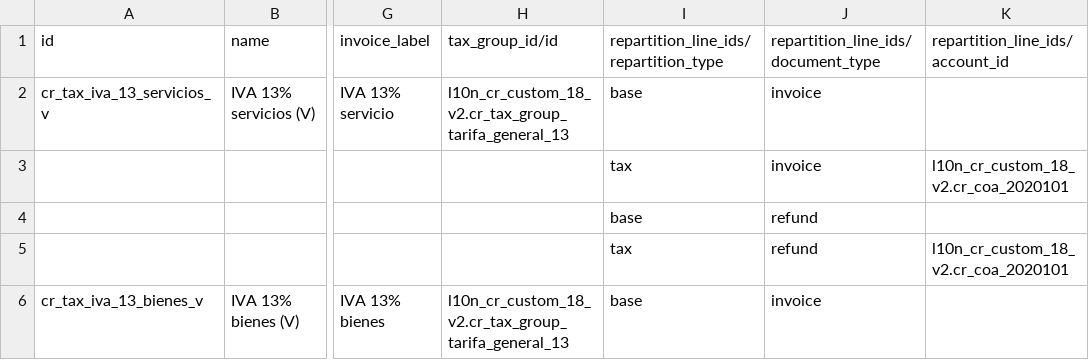
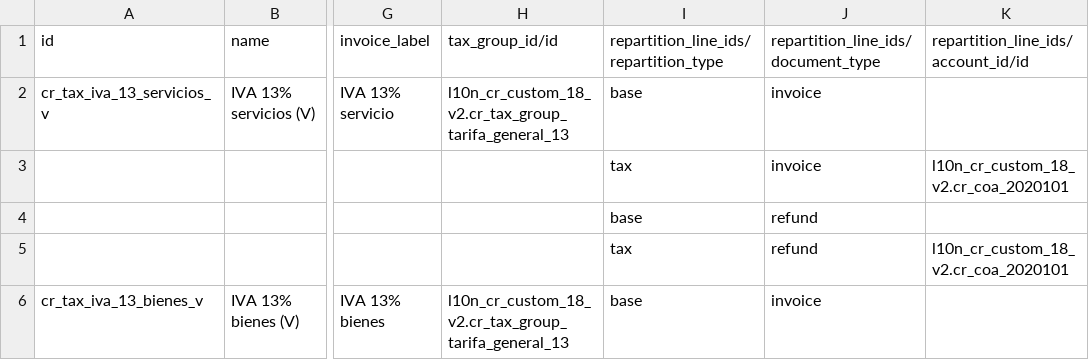
Before and after one commit to rovinlr/COA-cr, a CSV file: l10n_cr_custom_18_v2/data/template/account.tax-cr.csv, drawn as a sheet; only a part is shown, gaps mark what is left out; the diff names each change by its address in the sheet, - before the commit and + after, or states it on an @@ line.

Commit message:
Update account.tax-cr.csv

```diff
--- a/l10n_cr_custom_18_v2/data/template/account.tax-cr.csv
+++ b/l10n_cr_custom_18_v2/data/template/account.tax-cr.csv
-K1: repartition_line_ids/account_id
+K1: repartition_line_ids/account_id/id
```
